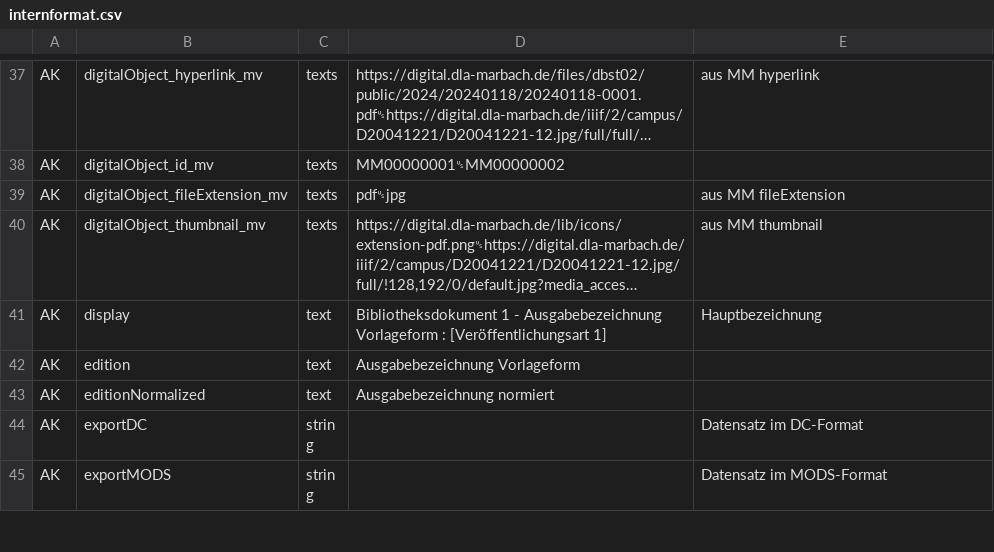
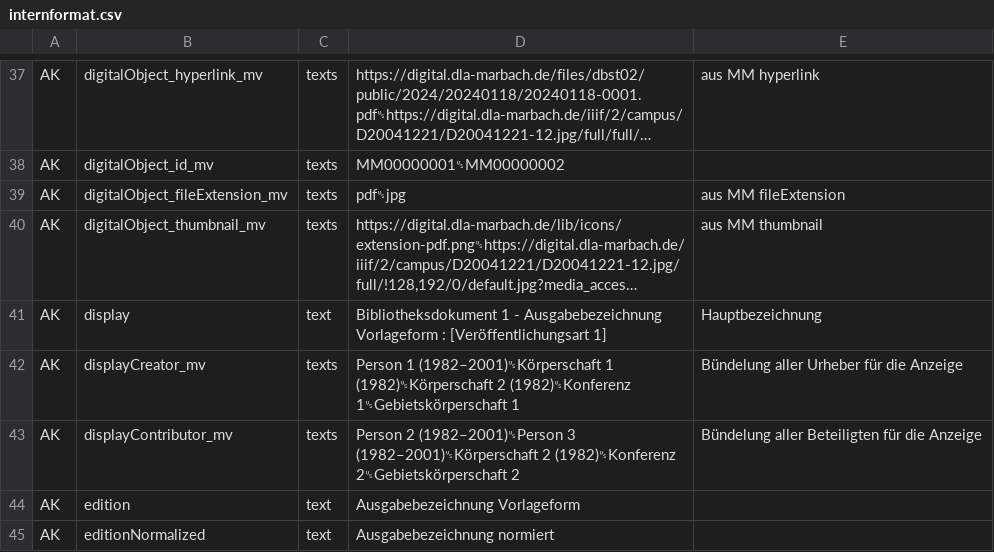
Before and after one commit to dla-marbach/dla-opac-transform, a CSV file: docs/internformat.csv, drawn as a sheet; only a part is shown, gaps mark what is left out; the shorter side is filled out with more unchanged rows; long unchanged cells end in …; the diff names each change by its address in the sheet, - before the commit and + after, or states it on an @@ line.

```diff
--- a/docs/internformat.csv
+++ b/docs/internformat.csv
+row 42: AK | displayCreator_mv | texts | Person 1 (1982–2001)␟Körperschaft 1 (1982)␟Körperschaft 2 (1982)␟Konferenz 1␟Gebietskörperschaft 1 | Bündelung aller Urheber für die Anzeige
+row 43: AK | displayContributor_mv | texts | Person 2 (1982–2001)␟Person 3 (1982–2001)␟Körperschaft 2 (1982)␟Konferenz 2␟Gebietskörperschaft 2 | Bündelung aller Beteiligten für die Anzeige
```
Also changed, not shown: example/output/ak.csv, 6 other files.
